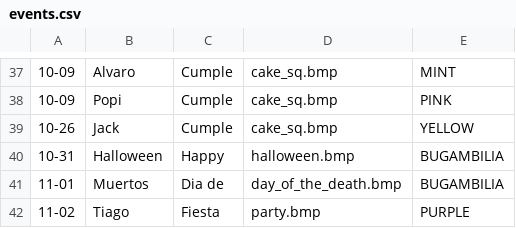
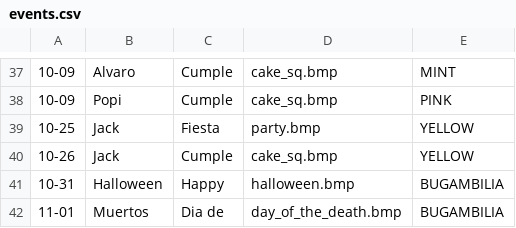
Before and after one commit to strategeekal/screeny_2.0, a CSV file: events.csv, drawn as a sheet; only a part is shown, gaps mark what is left out; the shorter side is filled out with more unchanged rows.

```diff
--- a/events.csv
+++ b/events.csv
@@ -38,2 +38,3 @@
 10-09,Popi,Cumple,cake_sq.bmp,PINK
+10-25,Jack,Fiesta,party.bmp,YELLOW
 10-26,Jack,Cumple,cake_sq.bmp,YELLOW
```
Also changed, not shown: schedules.csv, 1 other file.
